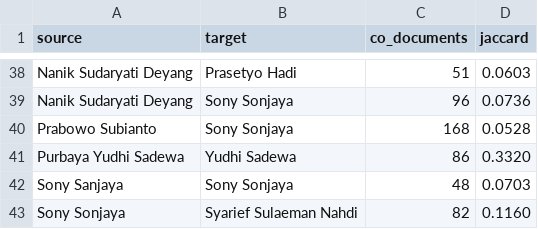
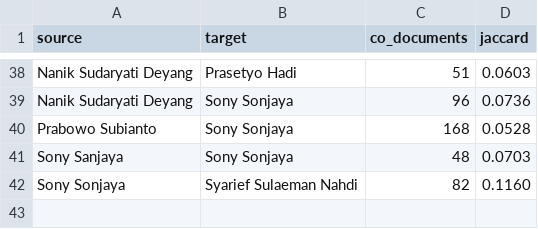
Before and after one commit to okkymabruri/news-watch, a CSV file: docs/assets/mbg/person_edges.csv, drawn as a sheet; only a part is shown, gaps mark what is left out.

```diff
--- a/docs/assets/mbg/person_edges.csv
+++ b/docs/assets/mbg/person_edges.csv
@@ -40,3 +40,2 @@ Nanik Sudaryati Deyang,Sony Sonjaya,96,0.0736
 Prabowo Subianto,Sony Sonjaya,168,0.0528
-Purbaya Yudhi Sadewa,Yudhi Sadewa,86,0.3320
 Sony Sanjaya,Sony Sonjaya,48,0.0703
```
Also changed, not shown: docs/assets/mbg/person_nodes.csv, 4 other files.
